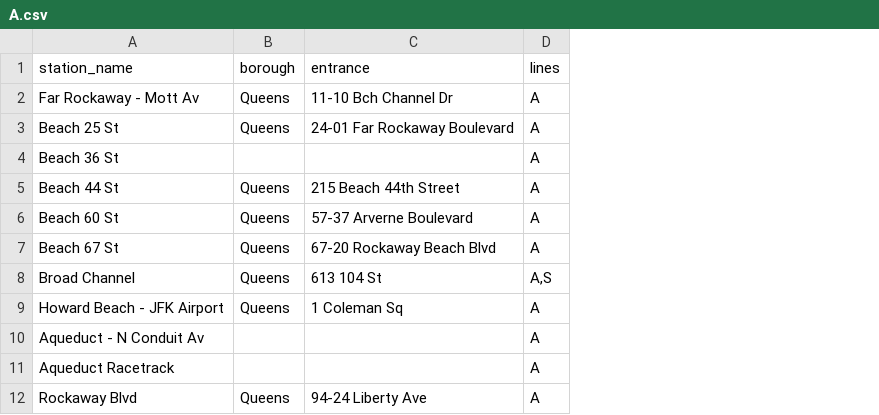
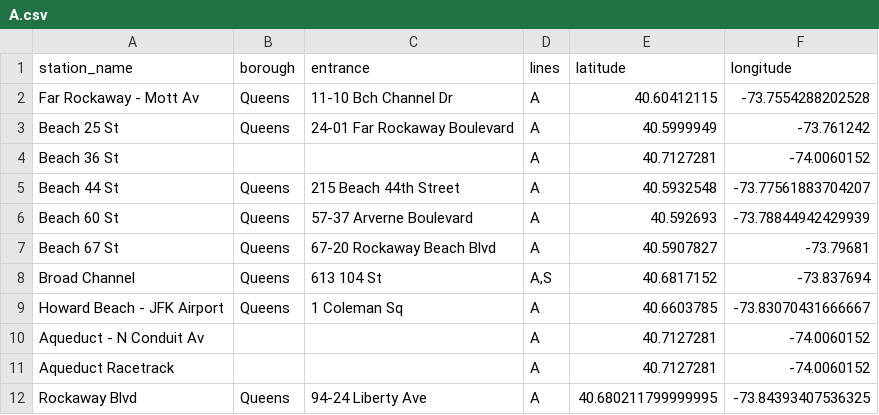
Before and after one commit to omarthenmalai/SubwayScheduler, a CSV file: data/A.csv, drawn as a sheet; only a part is shown; the diff names each change by its address in the sheet, - before the commit and + after, or states it on an @@ line.

```diff
--- a/data/A.csv
+++ b/data/A.csv
+column E (latitude), rows 2-12: 40.60412115 | 40.5999949 | 40.7127281 | 40.5932548 | 40.592693 | 40.5907827 | 40.6817152 | 40.6603785 | 40.7127281 | 40.7127281 | 40.680211799999995
+column F (longitude), rows 2-12: -73.7554288202528 | -73.761242 | -74.0060152 | -73.77561883704207 | -73.78844942429939 | -73.79681 | -73.837694 | -73.83070431666667 | -74.0060152 | -74.0060152 | -73.84393407536325
```
Also changed, not shown: data/6X.csv, data/J.csv, 54 other files.
